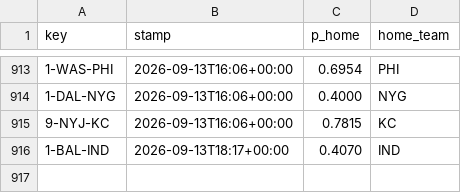
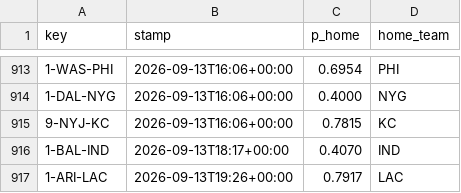
Before and after one commit to Cako18/gridiron-data, a CSV file: data/line_history.csv, drawn as a sheet; only a part is shown, gaps mark what is left out; the diff names each change by its address in the sheet, - before the commit and + after, or states it on an @@ line.

```diff
--- a/data/line_history.csv
+++ b/data/line_history.csv
+row 917: 1-ARI-LAC | 2026-09-13T19:26+00:00 | 0.7917 | LAC
```
Also changed, not shown: 1 other file.
